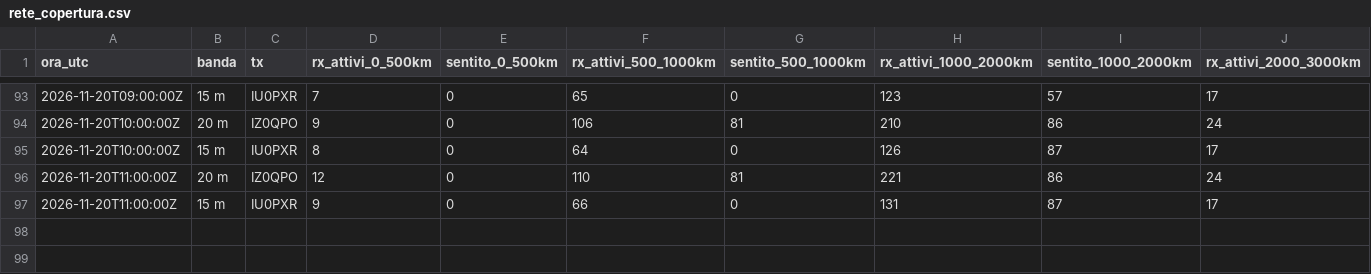
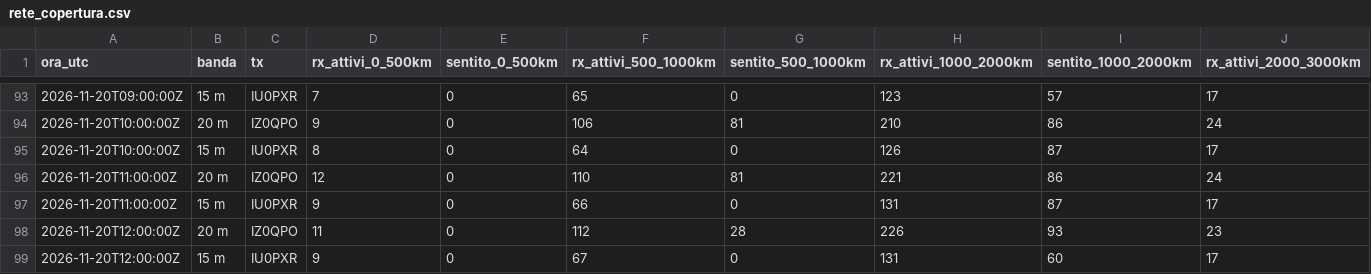
Before and after one commit to altolazio/propagazione_HF, a CSV file: 2026-11/rete_copertura.csv, drawn as a sheet; only a part is shown, gaps mark what is left out; rows hold the shown columns only; the diff names each change by its address in the sheet, - before the commit and + after, or states it on an @@ line.

```diff
--- a/2026-11/rete_copertura.csv
+++ b/2026-11/rete_copertura.csv
+row 98: 2026-11-20T12:00:00Z | 20 m | IZ0QPO | 11 | 0 | 112 | 28 | 226 | 93 | 23
+row 99: 2026-11-20T12:00:00Z | 15 m | IU0PXR | 9 | 0 | 67 | 0 | 131 | 60 | 17
```
Also changed, not shown: 2026-11/bande.csv, 2026-11/cluster_spot.csv, 6 other files.
